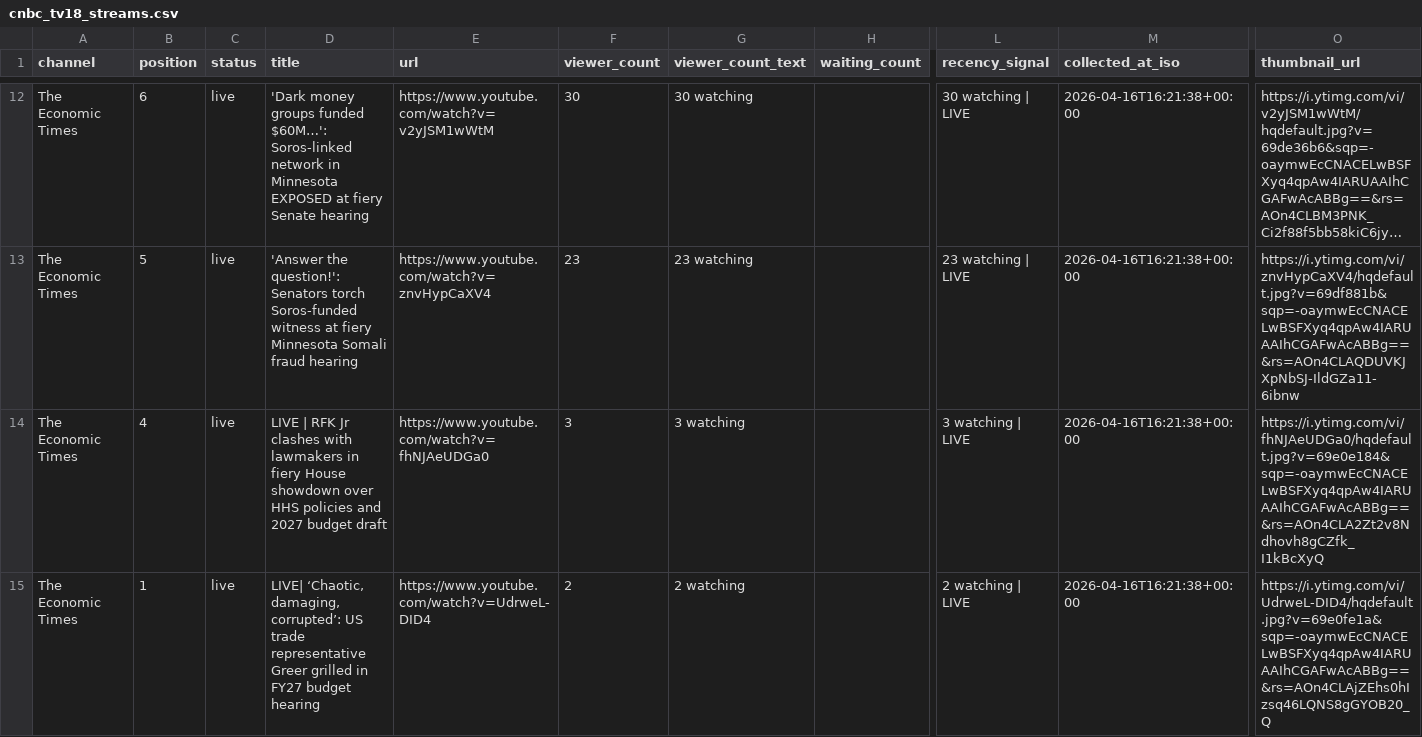
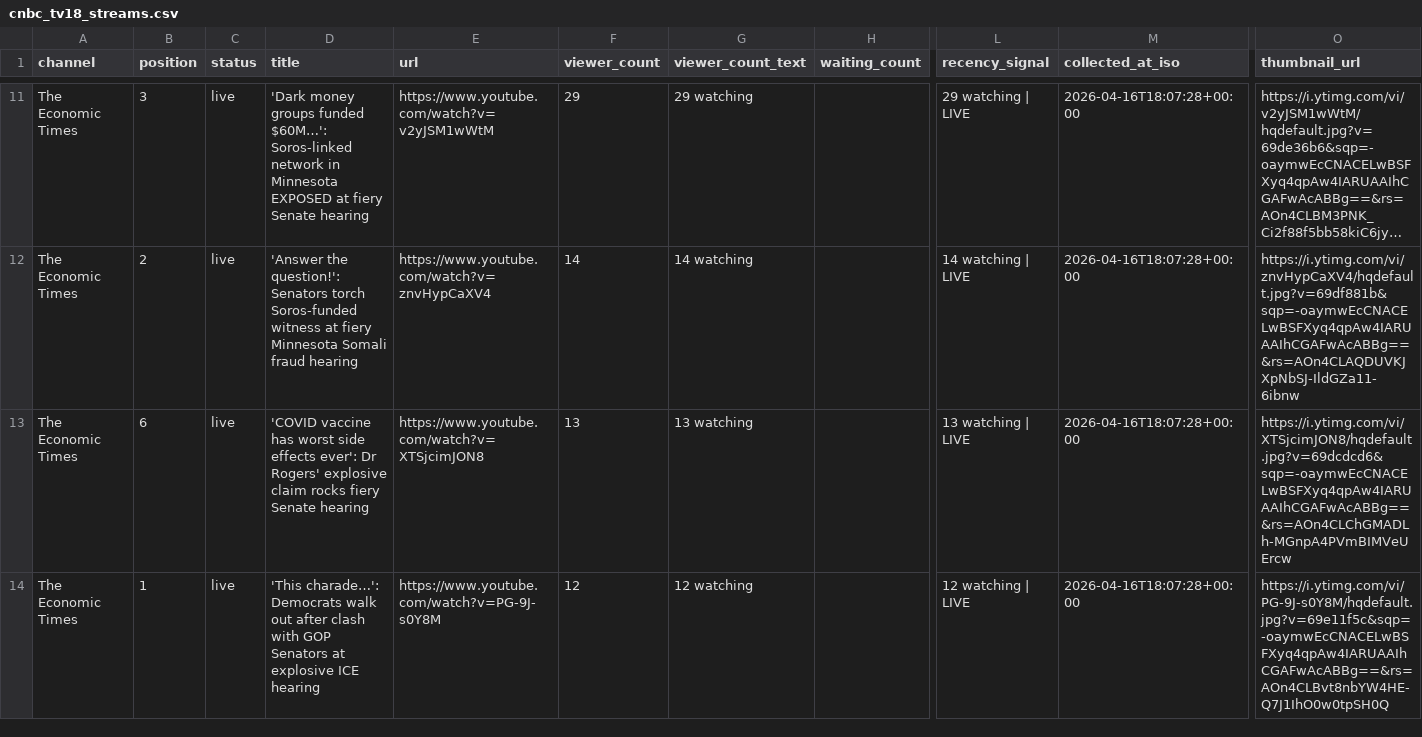
Before and after one commit to ishaangera-wq/YTTrackpu, a CSV file: cnbc_tv18_streams.csv, drawn as a sheet; only a part is shown, gaps mark what is left out; long unchanged cells end in …; addresses are those after the commit; the diff covers the shown part only; the diff names each change by its address in the sheet, - before the commit and + after, or states it on an @@ line.

```diff
--- a/cnbc_tv18_streams.csv
+++ b/cnbc_tv18_streams.csv
-B11 (position): 6
+B11 (position): 3
-F11 (viewer_count): 30
+F11 (viewer_count): 29
-G11 (viewer_count_text): 30 watching
+G11 (viewer_count_text): 29 watching
-L11 (recency_signal): 30 watching | LIVE
+L11 (recency_signal): 29 watching | LIVE
-M11:M14 (collected_at_iso): 2026-04-16T16:21:38+00:00
+M11:M14 (collected_at_iso): 2026-04-16T18:07:28+00:00
-B12 (position): 5
+B12 (position): 2
-F12 (viewer_count): 23
+F12 (viewer_count): 14
-G12 (viewer_count_text): 23 watching
+G12 (viewer_count_text): 14 watching
-L12 (recency_signal): 23 watching | LIVE
+L12 (recency_signal): 14 watching | LIVE
-B13 (position): 4
+B13 (position): 6
-D13 (title): LIVE | RFK Jr clashes with lawmakers in fiery House showdown over HHS policies and 2027 budget draft
+D13 (title): 'COVID vaccine has worst side effects ever': Dr Rogers' explosive claim rocks fiery Senate hearing
-E13 (url): https://www.youtube.com/watch?v=fhNJAeUDGa0
+E13 (url): https://www.youtube.com/watch?v=XTSjcimJON8
-F13 (viewer_count): 3
+F13 (viewer_count): 13
-G13 (viewer_count_text): 3 watching
+G13 (viewer_count_text): 13 watching
-L13 (recency_signal): 3 watching | LIVE
+L13 (recency_signal): 13 watching | LIVE
-O13 (thumbnail_url): https://i.ytimg.com/vi/fhNJAeUDGa0/hqdefault.jpg?v=69e0e184&sqp=-oaymwEcCNACELwBSFXyq4qpAw4IARUAAIhCGAFwAcABBg==&rs=AOn4CLA2Zt2v8Ndhovh8gCZfk_I1kBcXyQ
+O13 (thumbnail_url): https://i.ytimg.com/vi/XTSjcimJON8/hqdefault.jpg?v=69dcdcd6&sqp=-oaymwEcCNACELwBSFXyq4qpAw4IARUAAIhCGAFwAcABBg==&rs=AOn4CLChGMADLh-MGnpA4PVmBIMVeUErcw
-D14 (title): LIVE| ‘Chaotic, damaging, corrupted’: US trade representative Greer grilled in FY27 budget hearing
+D14 (title): 'This charade…': Democrats walk out after clash with GOP Senators at explosive ICE hearing
-E14 (url): https://www.youtube.com/watch?v=UdrweL-DID4
+E14 (url): https://www.youtube.com/watch?v=PG-9J-s0Y8M
-F14 (viewer_count): 2
+F14 (viewer_count): 12
-G14 (viewer_count_text): 2 watching
+G14 (viewer_count_text): 12 watching
-L14 (recency_signal): 2 watching | LIVE
+L14 (recency_signal): 12 watching | LIVE
-O14 (thumbnail_url): https://i.ytimg.com/vi/UdrweL-DID4/hqdefault.jpg?v=69e0fe1a&sqp=-oaymwEcCNACELwBSFXyq4qpAw4IARUAAIhCGAFwAcABBg==&rs=AOn4CLAjZEhs0hIzsq46LQNS8gGYOB20_Q
+O14 (thumbnail_url): https://i.ytimg.com/vi/PG-9J-s0Y8M/hqdefault.jpg?v=69e11f5c&sqp=-oaymwEcCNACELwBSFXyq4qpAw4IARUAAIhCGAFwAcABBg==&rs=AOn4CLBvt8nbYW4HE-Q7J1IhO0w0tpSH0Q
```
Also changed, not shown: 2 added rows, 5 removed rows and 57 edited cells elsewhere in this file, 2 other files.
